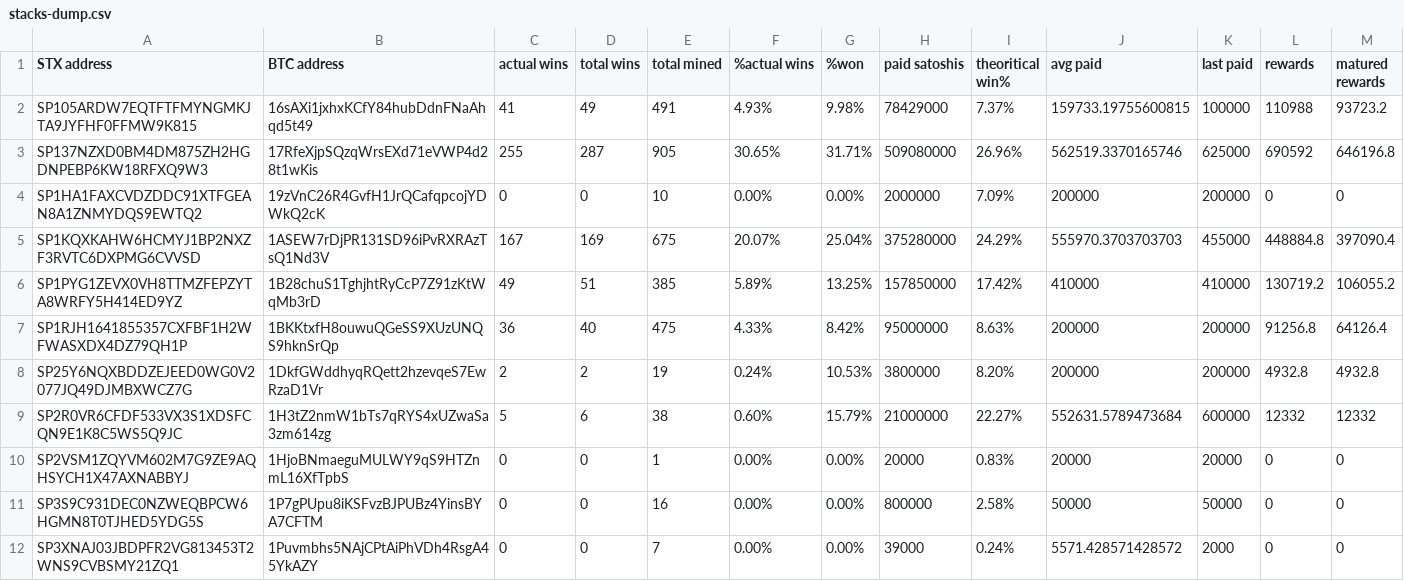
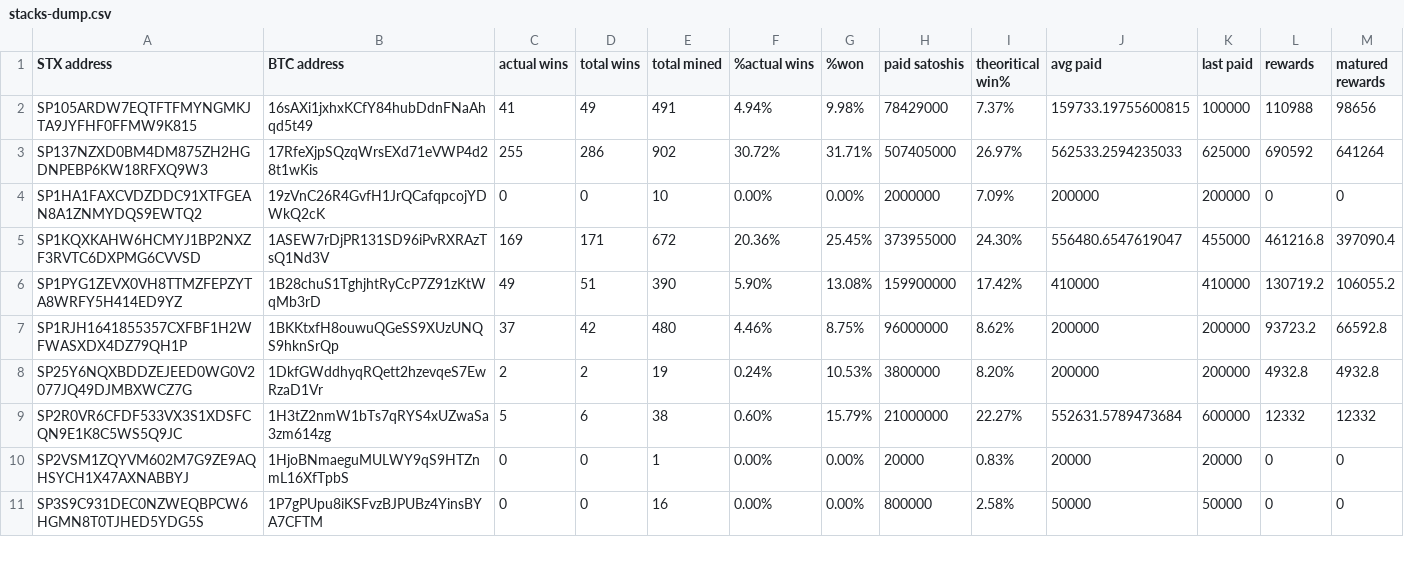
Before and after one commit to friedger/pub-stacks-dump, a CSV file: stacks-dump.csv, drawn as a sheet; only a part is shown; the diff covers the shown part only.

```diff
--- a/stacks-dump.csv
+++ b/stacks-dump.csv
@@ -1,8 +1,8 @@
 STX address,BTC address,actual wins,total wins,total mined,%actual wins,%won,paid satoshis,theoritical win%,avg paid,last paid,rewards,matured rewards
-SP105ARDW7EQTFTFMYNGMKJTA9JYFHF0FFMW9K815,16sAXi1jxhxKCfY84hubDdnFNaAhqd5t49,41,49,491,4.93%,9.98%,78429000,7.37%,159733.19755600815,100000,110988,93723.2
-SP137NZXD0BM4DM875ZH2HGDNPEBP6KW18RFXQ9W3,17RfeXjpSQzqWrsEXd71eVWP4d28t1wKis,255,287,905,30.65%,31.71%,509080000,26.96%,562519.3370165746,625000,690592,646196.8
+SP105ARDW7EQTFTFMYNGMKJTA9JYFHF0FFMW9K815,16sAXi1jxhxKCfY84hubDdnFNaAhqd5t49,41,49,491,4.94%,9.98%,78429000,7.37%,159733.19755600815,100000,110988,98656
+SP137NZXD0BM4DM875ZH2HGDNPEBP6KW18RFXQ9W3,17RfeXjpSQzqWrsEXd71eVWP4d28t1wKis,255,286,902,30.72%,31.71%,507405000,26.97%,562533.2594235033,625000,690592,641264
 SP1HA1FAXCVDZDDC91XTFGEAN8A1ZNMYDQS9EWTQ2,19zVnC26R4GvfH1JrQCafqpcojYDWkQ2cK,0,0,10,0.00%,0.00%,2000000,7.09%,200000,200000,0,0
-SP1KQXKAHW6HCMYJ1BP2NXZF3RVTC6DXPMG6CVVSD,1ASEW7rDjPR131SD96iPvRXRAzTsQ1Nd3V,167,169,675,20.07%,25.04%,375280000,24.29%,555970.3703703703,455000,448884.8,397090.4
-SP1PYG1ZEVX0VH8TTMZFEPZYTA8WRFY5H414ED9YZ,1B28chuS1TghjhtRyCcP7Z91zKtWqMb3rD,49,51,385,5.89%,13.25%,157850000,17.42%,410000,410000,130719.2,106055.2
-SP1RJH1641855357CXFBF1H2WFWASXDX4DZ79QH1P,1BKKtxfH8ouwuQGeSS9XUzUNQS9hknSrQp,36,40,475,4.33%,8.42%,95000000,8.63%,200000,200000,91256.8,64126.4
+SP1KQXKAHW6HCMYJ1BP2NXZF3RVTC6DXPMG6CVVSD,1ASEW7rDjPR131SD96iPvRXRAzTsQ1Nd3V,169,171,672,20.36%,25.45%,373955000,24.30%,556480.6547619047,455000,461216.8,397090.4
+SP1PYG1ZEVX0VH8TTMZFEPZYTA8WRFY5H414ED9YZ,1B28chuS1TghjhtRyCcP7Z91zKtWqMb3rD,49,51,390,5.90%,13.08%,159900000,17.42%,410000,410000,130719.2,106055.2
+SP1RJH1641855357CXFBF1H2WFWASXDX4DZ79QH1P,1BKKtxfH8ouwuQGeSS9XUzUNQS9hknSrQp,37,42,480,4.46%,8.75%,96000000,8.62%,200000,200000,93723.2,66592.8
 SP25Y6NQXBDDZEJEED0WG0V2077JQ49DJMBXWCZ7G,1DkfGWddhyqRQett2hzevqeS7EwRzaD1Vr,2,2,19,0.24%,10.53%,3800000,8.20%,200000,200000,4932.8,4932.8
@@ -11,2 +11 @@ SP2VSM1ZQYVM602M7G9ZE9AQHSYCH1X47AXNABBYJ,1HjoBNmaeguMULWY9qS9HTZnmL16XfTpbS,0,0
 SP3S9C931DEC0NZWEQBPCW6HGMN8T0TJHED5YDG5S,1P7gPUpu8iKSFvzBJPUBz4YinsBYA7CFTM,0,0,16,0.00%,0.00%,800000,2.58%,50000,50000,0,0
-SP3XNAJ03JBDPFR2VG813453T2WNS9CVBSMY21ZQ1,1Puvmbhs5NAjCPtAiPhVDh4RsgA45YkAZY,0,0,7,0.00%,0.00%,39000,0.24%,5571.428571428572,2000,0,0
```
Also changed, not shown: 23 edited cells elsewhere in this file, 4 other files.
